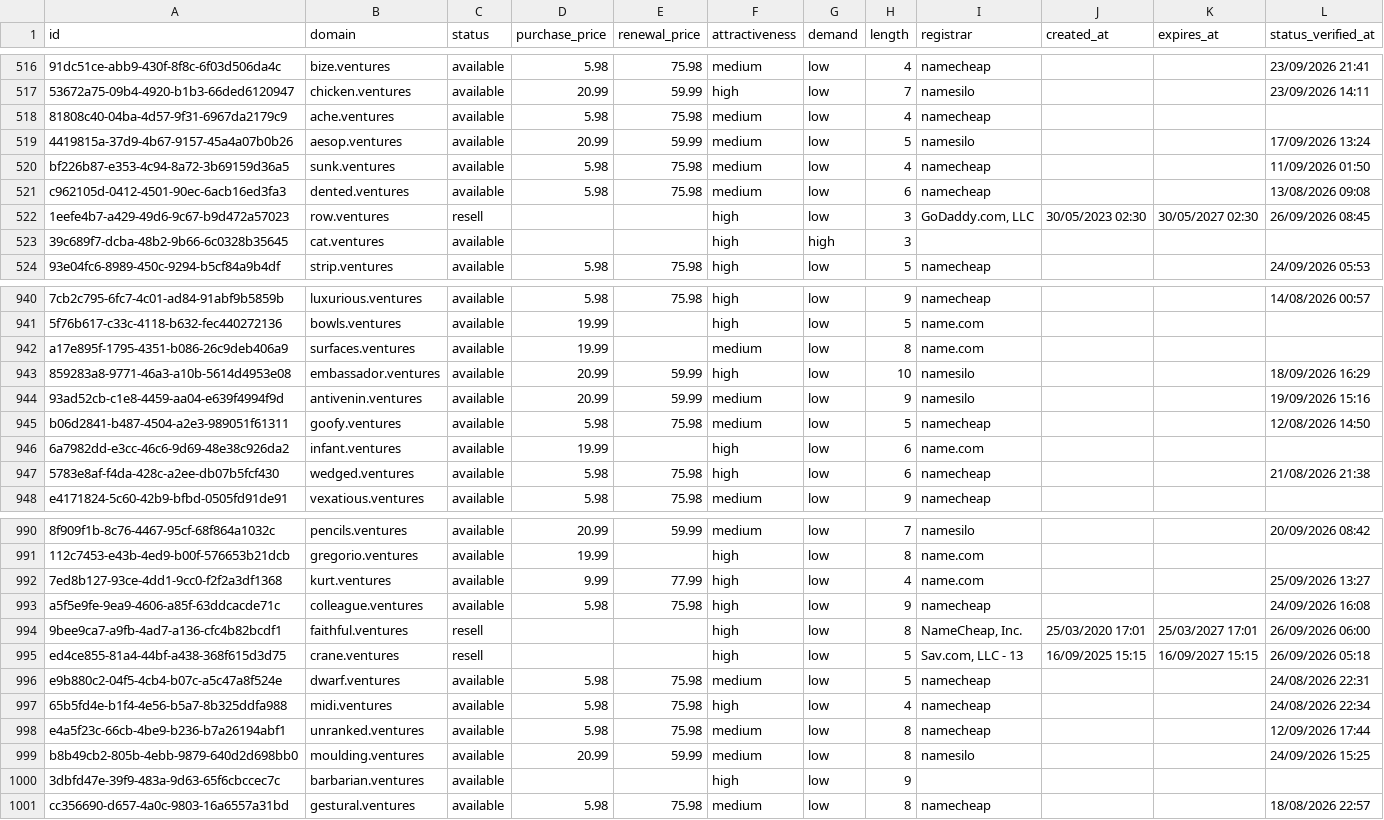
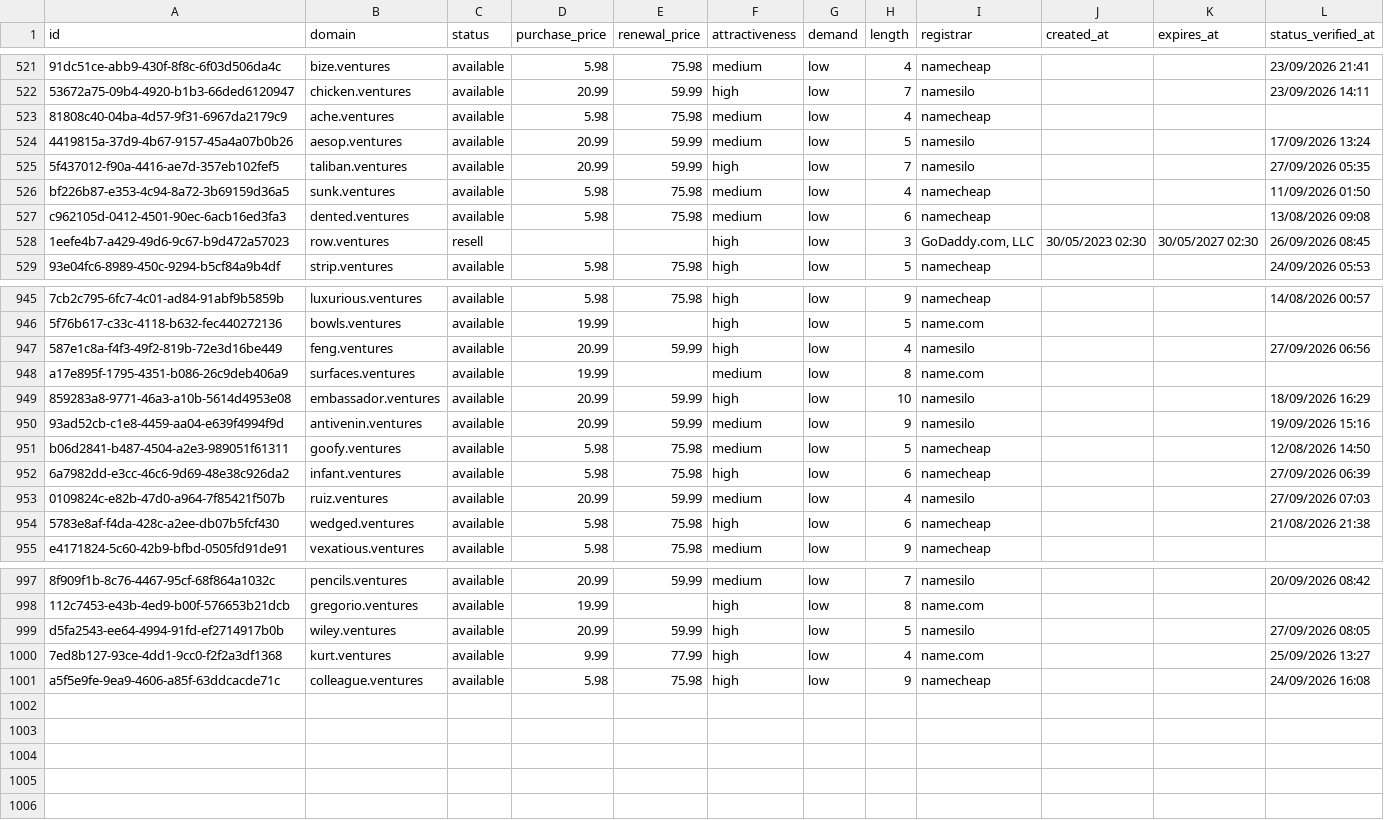
Before and after one commit to UniqueDomains/ventures-oneword-domains, a CSV file: ventures.csv, drawn as a sheet; only a part is shown, gaps mark what is left out; removed rows and columns are numbered as before the commit, all else as after; the diff covers the shown part only; the diff names each change by its address in the sheet, - before the commit and + after, or states it on an @@ line.

Commit message:
Domains update

```diff
--- a/ventures.csv
+++ b/ventures.csv
+row 525: 5f437012-f90a-4416-ae7d-357eb102fef5 | taliban.ventures | available | 20.99 | 59.99 | high | low | 7 | namesilo |  |  | 27/09/2026 05:35
-row 523: 39c689f7-dcba-48b2-9b66-6c0328b35645 | cat.ventures | available |  |  | high | high | 3
+row 947: 587e1c8a-f4f3-49f2-819b-72e3d16be449 | feng.ventures | available | 20.99 | 59.99 | high | low | 4 | namesilo |  |  | 27/09/2026 06:56
-D952 (purchase_price): 19.99
+D952 (purchase_price): 5.98
-E952 (renewal_price): (empty)
+E952 (renewal_price): 75.98
-I952 (registrar): name.com
+I952 (registrar): namecheap
-L952 (status_verified_at): (empty)
+L952 (status_verified_at): 27/09/2026 06:39
+row 953: 0109824c-e82b-47d0-a964-7f85421f507b | ruiz.ventures | available | 20.99 | 59.99 | medium | low | 4 | namesilo |  |  | 27/09/2026 07:03
+row 999: d5fa2543-ee64-4994-91fd-ef2714917b0b | wiley.ventures | available | 20.99 | 59.99 | high | low | 5 | namesilo |  |  | 27/09/2026 08:05
-row 994: 9bee9ca7-a9fb-4ad7-a136-cfc4b82bcdf1 | faithful.ventures | resell |  |  | high | low | 8 | NameCheap, Inc. | 25/03/2020 17:01 | 25/03/2027 17:01 | 26/09/2026 06:00
-row 995: ed4ce855-81a4-44bf-a438-368f615d3d75 | crane.ventures | resell |  |  | high | low | 5 | Sav.com, LLC - 13 | 16/09/2025 15:15 | 16/09/2027 15:15 | 26/09/2026 05:18
-row 996: e9b880c2-04f5-4cb4-b07c-a5c47a8f524e | dwarf.ventures | available | 5.98 | 75.98 | medium | low | 5 | namecheap |  |  | 24/08/2026 22:31
-row 997: 65b5fd4e-b1f4-4e56-b5a7-8b325ddfa988 | midi.ventures | available | 5.98 | 75.98 | high | low | 4 | namecheap |  |  | 24/08/2026 22:34
-row 998: e4a5f23c-66cb-4be9-b236-b7a26194abf1 | unranked.ventures | available | 5.98 | 75.98 | medium | low | 8 | namecheap |  |  | 12/09/2026 17:44
-row 999: b8b49cb2-805b-4ebb-9879-640d2d698bb0 | moulding.ventures | available | 20.99 | 59.99 | medium | low | 8 | namesilo |  |  | 24/09/2026 15:25
-row 1000: 3dbfd47e-39f9-483a-9d63-65f6cbccec7c | barbarian.ventures | available |  |  | high | low | 9
-row 1001: cc356690-d657-4a0c-9803-16a6557a31bd | gestural.ventures | available | 5.98 | 75.98 | medium | low | 8 | namecheap |  |  | 18/08/2026 22:57
```
Also changed, not shown: 5 added rows and 4 edited cells elsewhere in this file, 3 other files.
